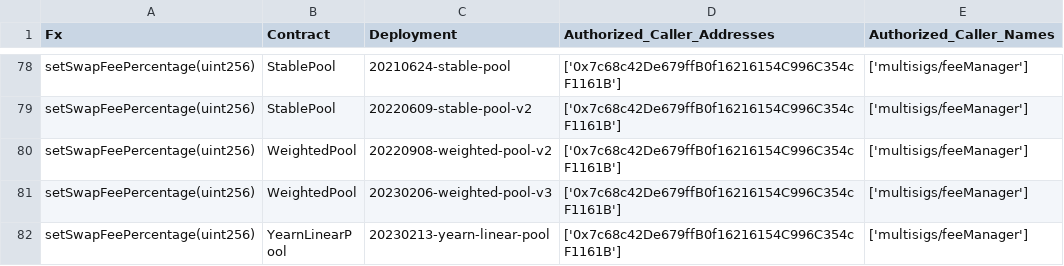
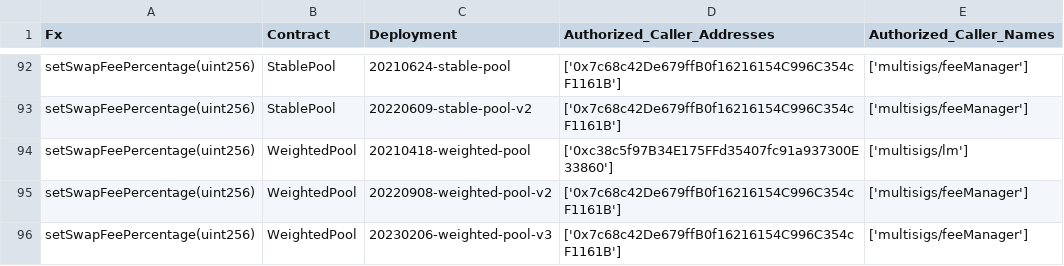
Before and after one commit to balancer/docs, a CSV file: data_files/permissions/arbitrum.csv, drawn as a sheet; only a part is shown, gaps mark what is left out; the shorter side is filled out with more unchanged rows; the diff covers the shown part only; the diff names each change by its address in the sheet, - before the commit and + after, or states it on an @@ line.

```diff
--- a/data_files/permissions/arbitrum.csv
+++ b/data_files/permissions/arbitrum.csv
+row 94: setSwapFeePercentage(uint256) | WeightedPool | 20210418-weighted-pool | ['0xc38c5f97B34E175FFd35407fc91a937300E33860'] | ['multisigs/lm']
```
Also changed, not shown: 17 added rows elsewhere in this file, data_files/permissions/gnosis.csv, data_files/permissions/mainnet.csv, 17 other files.
